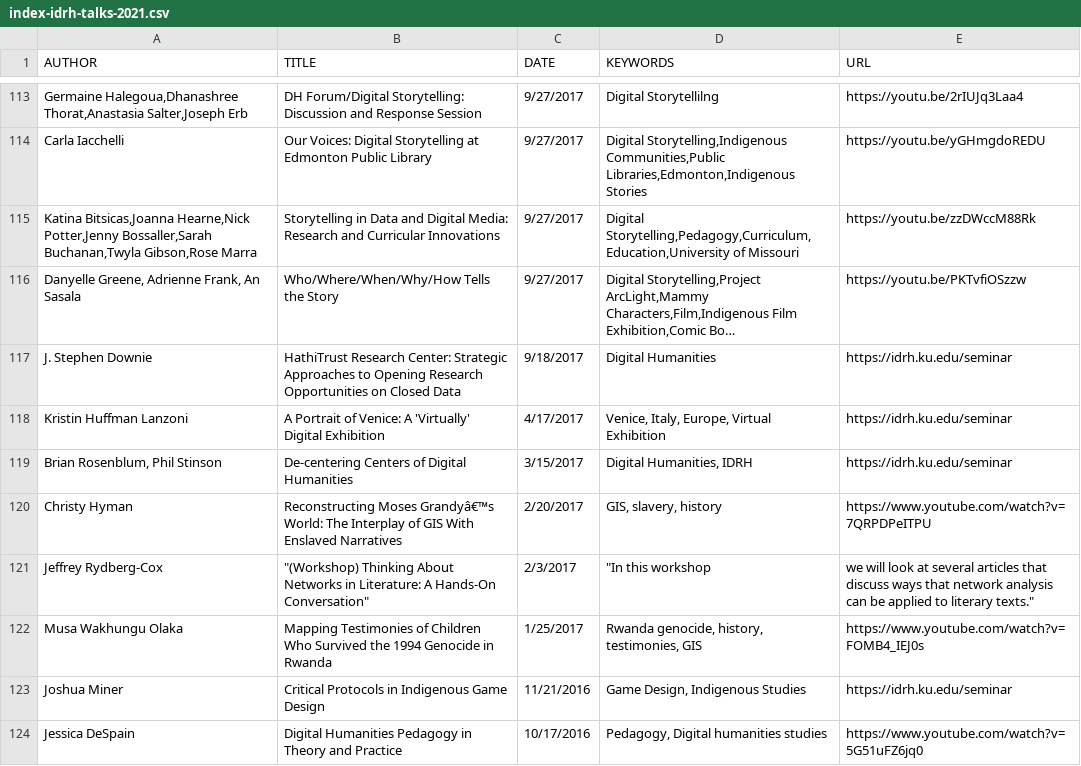
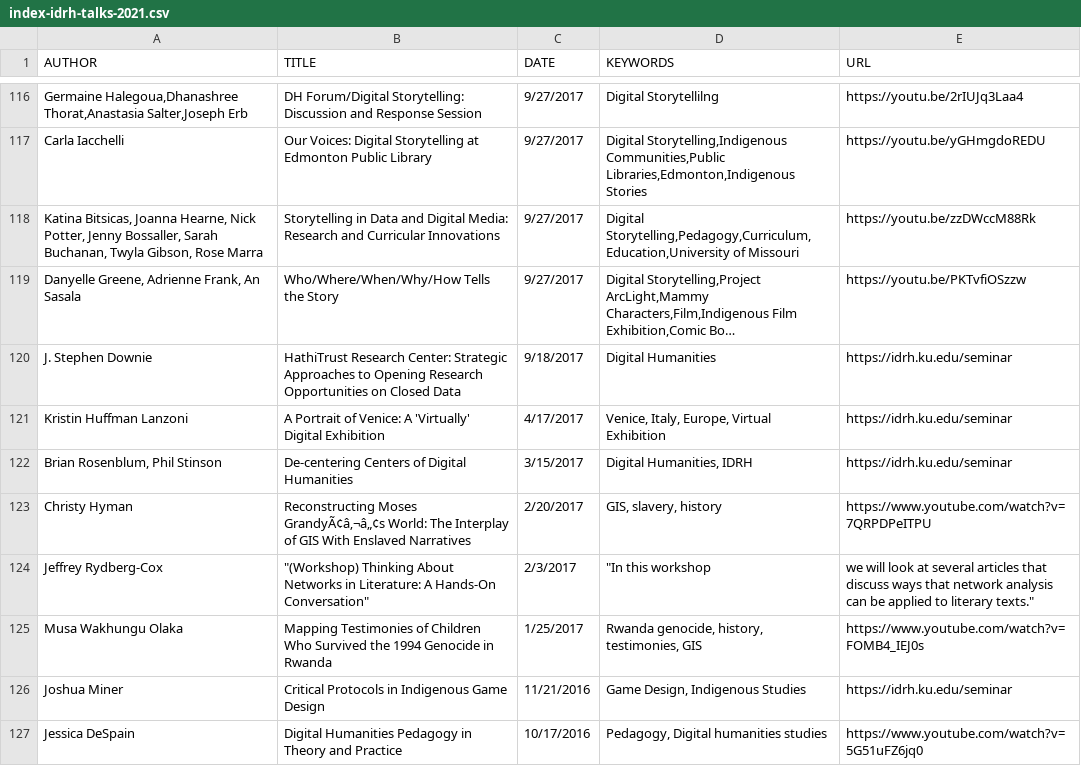
Before and after one commit to idrhku/idrh-finding-aid, a CSV file: data/index-idrh-talks-2021.csv, drawn as a sheet; only a part is shown, gaps mark what is left out; long unchanged cells end in …; addresses are those after the commit; the diff covers the shown part only; the diff names each change by its address in the sheet, - before the commit and + after, or states it on an @@ line.

Commit message:
corrected accented names and saved as UTF-8

```diff
--- a/data/index-idrh-talks-2021.csv
+++ b/data/index-idrh-talks-2021.csv
-A118 (AUTHOR): Katina Bitsicas,Joanna Hearne,Nick Potter,Jenny Bossaller,Sarah Buchanan,Twyla Gibson,Rose Marra
+A118 (AUTHOR): Katina Bitsicas, Joanna Hearne, Nick Potter, Jenny Bossaller, Sarah Buchanan, Twyla Gibson, Rose Marra
-B123 (TITLE): Reconstructing Moses Grandyâ€™s World: The…
+B123 (TITLE): Reconstructing Moses GrandyÃ¢â‚¬â„¢s World: The…
```
Also changed, not shown: 3 added rows and 12 edited cells elsewhere in this file.
